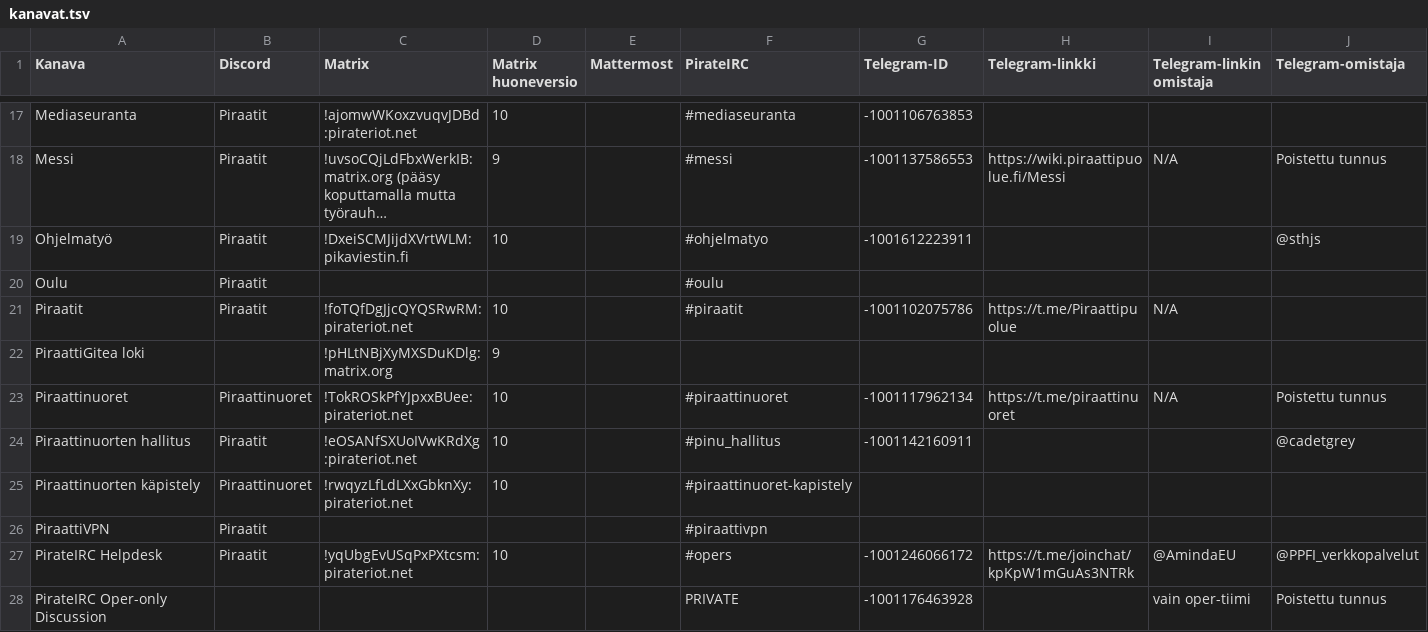
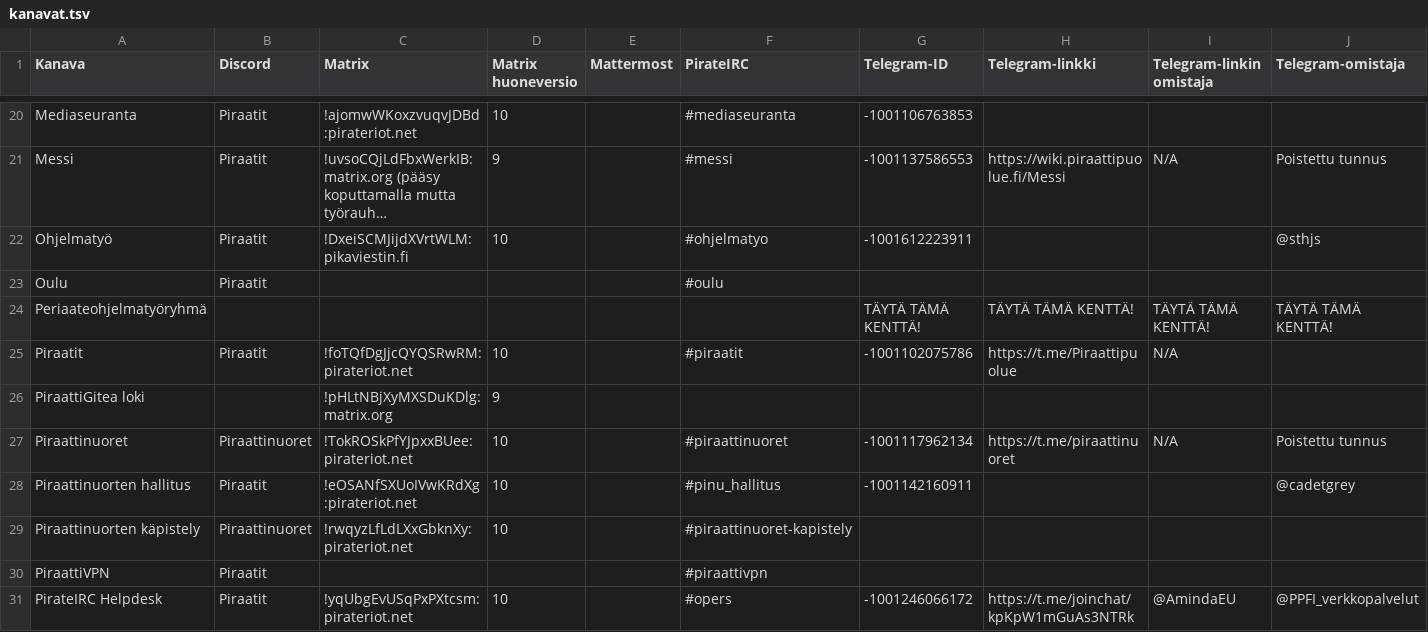
Before and after one commit to piraattipuolue/Pikaviestimet, a TSV file: kanavat.tsv, drawn as a sheet; only a part is shown, gaps mark what is left out; the shorter side is filled out with more unchanged rows; long unchanged cells end in …; the diff covers the shown part only; the diff names each change by its address in the sheet, - before the commit and + after, or states it on an @@ line.

```diff
--- a/kanavat.tsv
+++ b/kanavat.tsv
+row 24: Periaateohjelmatyöryhmä |  |  |  |  |  | TÄYTÄ TÄMÄ KENTTÄ! | TÄYTÄ TÄMÄ KENTTÄ! | TÄYTÄ TÄMÄ KENTTÄ! | TÄYTÄ TÄMÄ KENTTÄ!
```
Also changed, not shown: 10 added rows elsewhere in this file.
